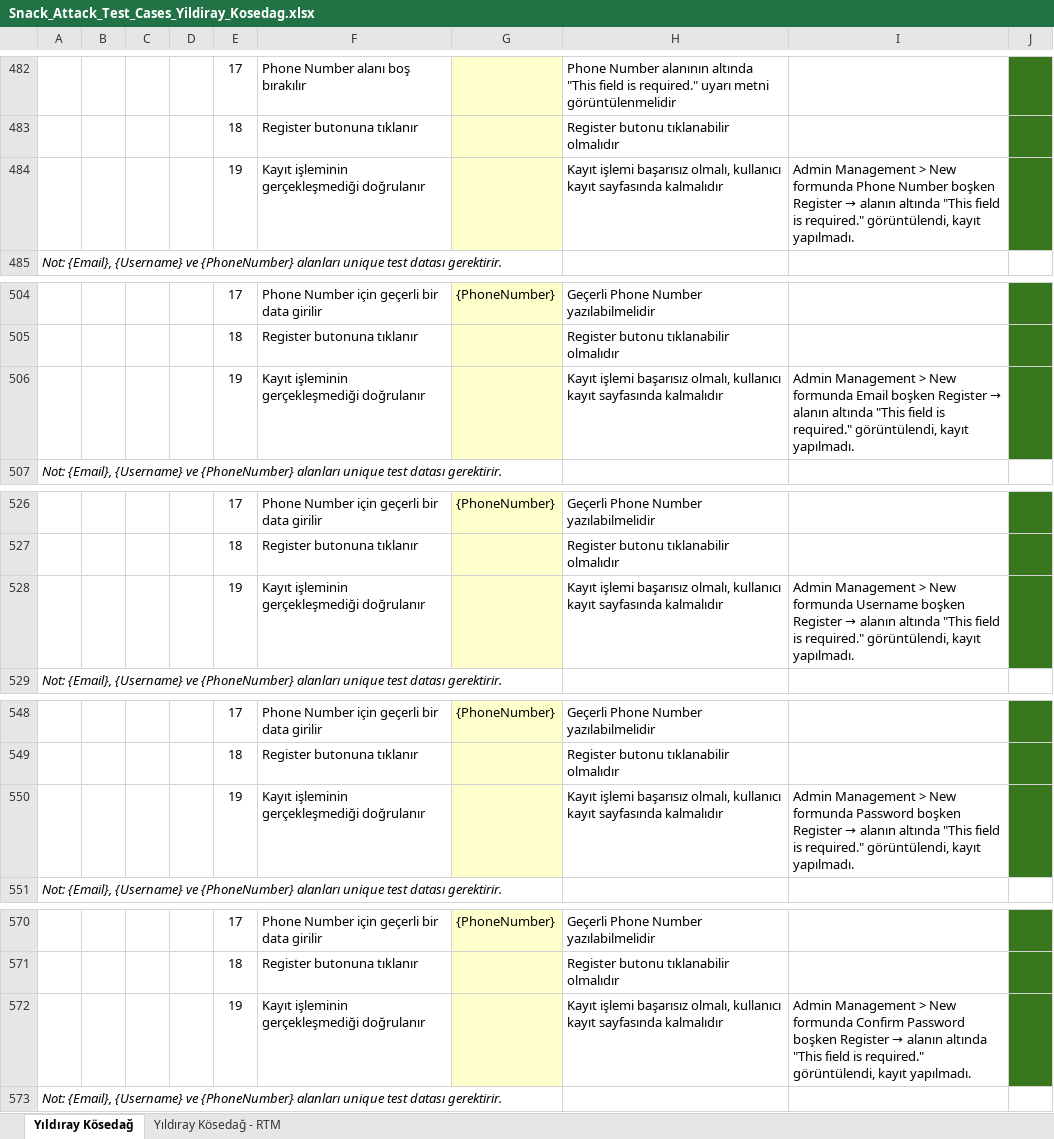
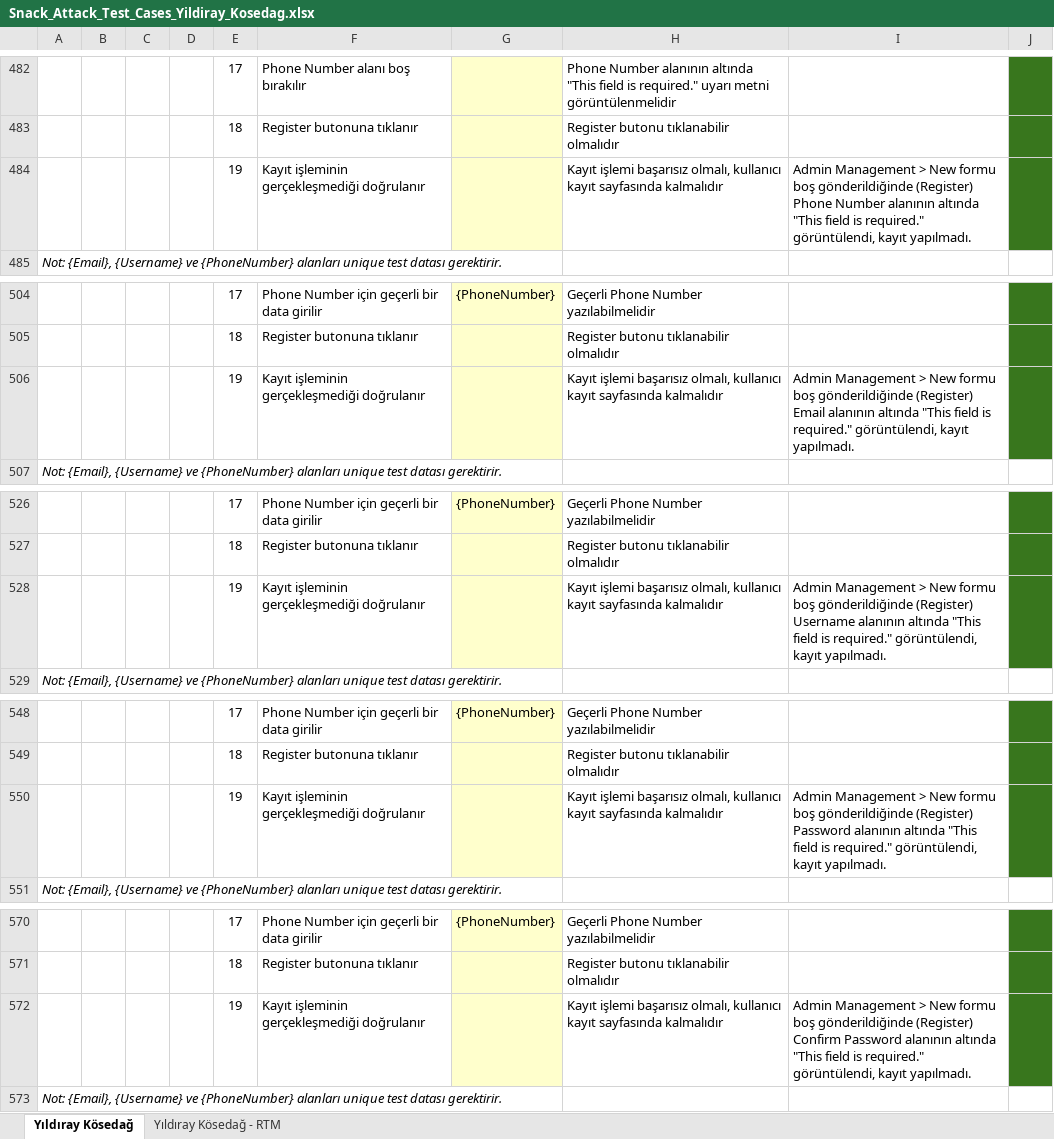
Before and after one commit to yildiraykosedag/SnackAttack-QA-Automation, an Excel workbook: docs/Snack_Attack_Test_Cases_Yildiray_Kosedag.xlsx, sheet Yıldıray Kösedağ, drawn as a sheet; only a part is shown, gaps mark what is left out; values as stored, in another font and other column widths than the file's, no borders; the diff covers the shown part only; the diff names each change by its address in the sheet, - before the commit and + after, or states it on an @@ line.

```diff
--- a/docs/Snack_Attack_Test_Cases_Yildiray_Kosedag.xlsx (sheet Yıldıray Kösedağ)
+++ b/docs/Snack_Attack_Test_Cases_Yildiray_Kosedag.xlsx (sheet Yıldıray Kösedağ)
@@ I484: …> New formunda Phone Number boşken Register → alanın altında "This… → …> New formu boş gönderildiğinde (Register) Phone Number alanının altında "This… @@
@@ I506: …> New formunda Email boşken Register → alanın altında "This… → …> New formu boş gönderildiğinde (Register) Email alanının altında "This… @@
@@ I528: …> New formunda Username boşken Register → alanın altında "This… → …> New formu boş gönderildiğinde (Register) Username alanının altında "This… @@
@@ I550: …> New formunda Password boşken Register → alanın altında "This… → …> New formu boş gönderildiğinde (Register) Password alanının altında "This… @@
@@ I572: …> New formunda Confirm Password boşken Register → alanın altında "This… → …> New formu boş gönderildiğinde (Register) Confirm Password alanının altında "This… @@
```
Also changed, not shown: 23 edited cells and cell formats elsewhere in this sheet, sheet Yıldıray Kösedağ - RTM, 4 other files.
